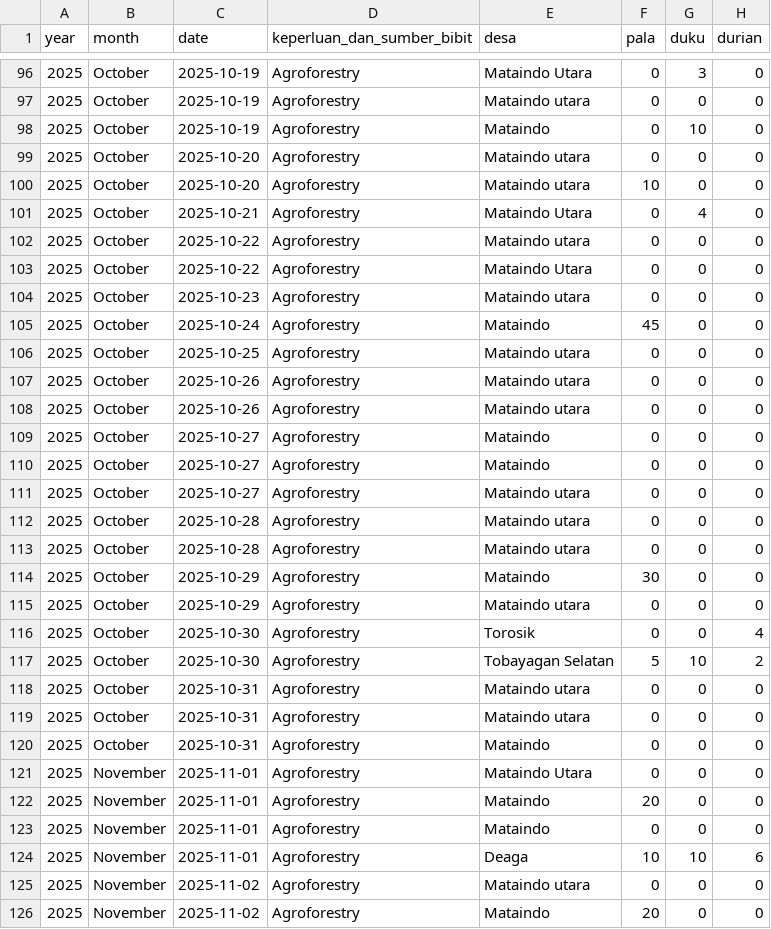
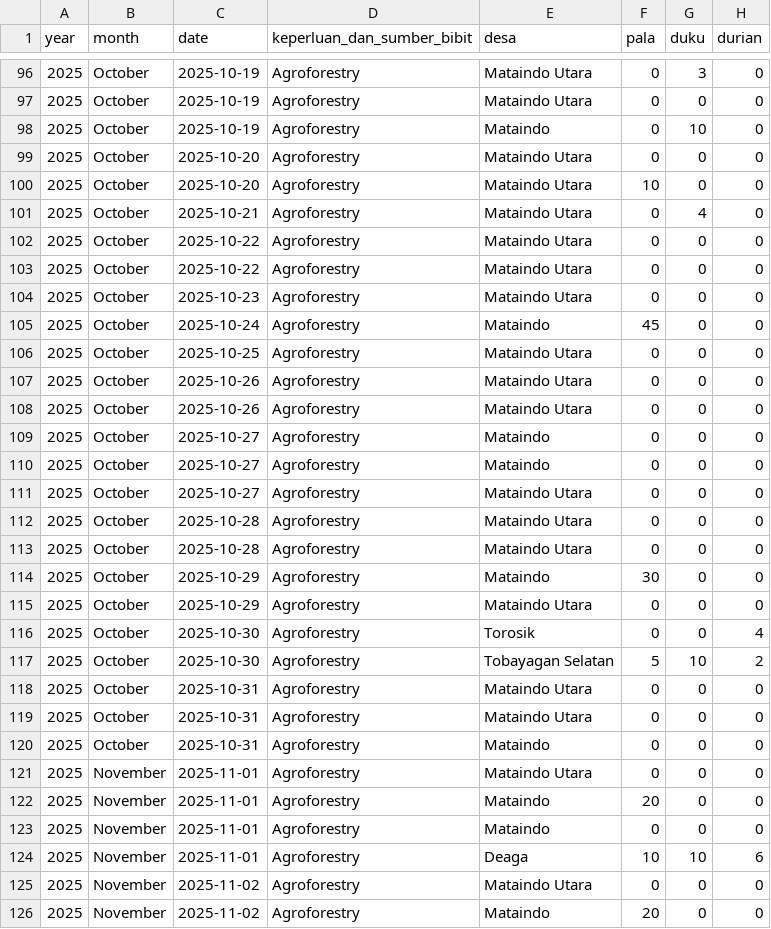
Before and after one commit to JekrisAling02/BD, a CSV file: Dashboard_Nursery.csv, drawn as a sheet; only a part is shown, gaps mark what is left out; the diff covers the shown part only; the diff names each change by its address in the sheet, - before the commit and + after, or states it on an @@ line.

```diff
--- a/Dashboard_Nursery.csv
+++ b/Dashboard_Nursery.csv
-E97 (desa): Mataindo utara
+E97 (desa): Mataindo Utara
-E99:E100 (desa): Mataindo utara
+E99:E100 (desa): Mataindo Utara
-E102 (desa): Mataindo utara
+E102 (desa): Mataindo Utara
-E104 (desa): Mataindo utara
+E104 (desa): Mataindo Utara
-E106:E108 (desa): Mataindo utara
+E106:E108 (desa): Mataindo Utara
-E111:E113 (desa): Mataindo utara
+E111:E113 (desa): Mataindo Utara
-E115 (desa): Mataindo utara
+E115 (desa): Mataindo Utara
-E118:E119 (desa): Mataindo utara
+E118:E119 (desa): Mataindo Utara
-E125 (desa): Mataindo utara
+E125 (desa): Mataindo Utara
```
Also changed, not shown: 65 edited cells elsewhere in this file.
